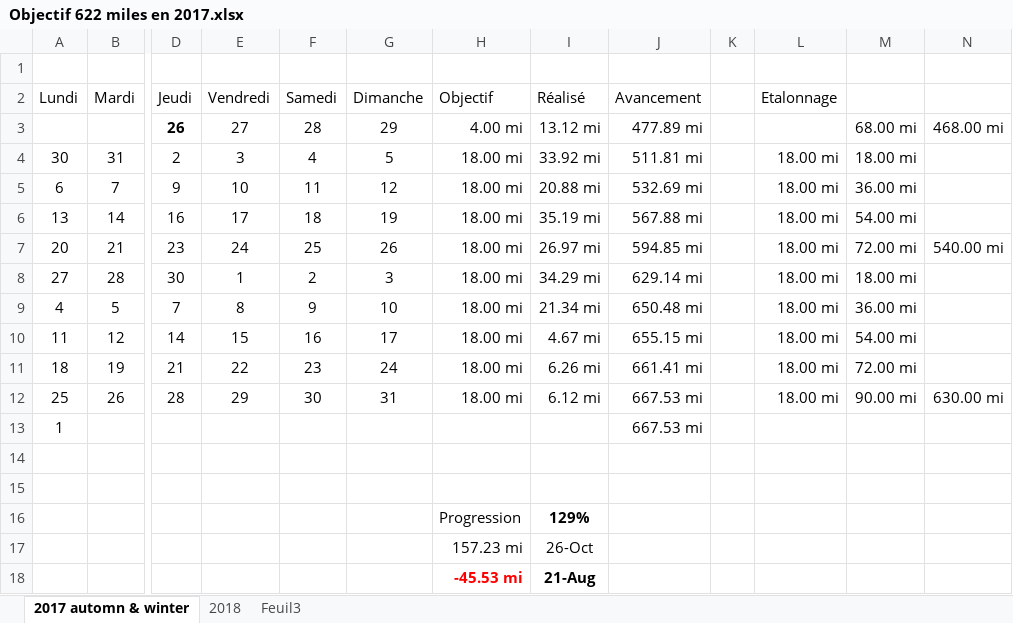
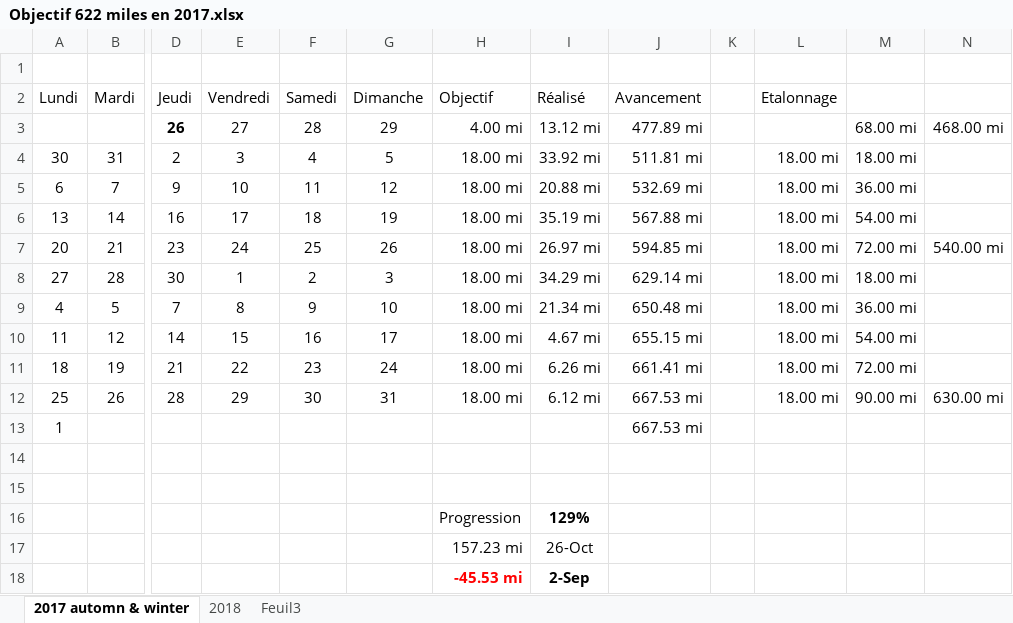
Before and after one commit to yakobibus/Essais, an Excel workbook: Src/622 miles/Objectif 622 miles en 2017.xlsx, sheet 2017 automn & winter, drawn as a sheet; only a part is shown, gaps mark what is left out; values as stored, in another font and other column widths than the file's, no borders; conditional formats and table styles not drawn; the diff names each change by its address in the sheet, - before the commit and + after, or states it on an @@ line.

```diff
--- a/Src/622 miles/Objectif 622 miles en 2017.xlsx (sheet 2017 automn & winter)
+++ b/Src/622 miles/Objectif 622 miles en 2017.xlsx (sheet 2017 automn & winter)
-I18 (Réalisé): 21-Aug
+I18 (Réalisé): 2-Sep
```
Also changed, not shown: sheet 2018.
